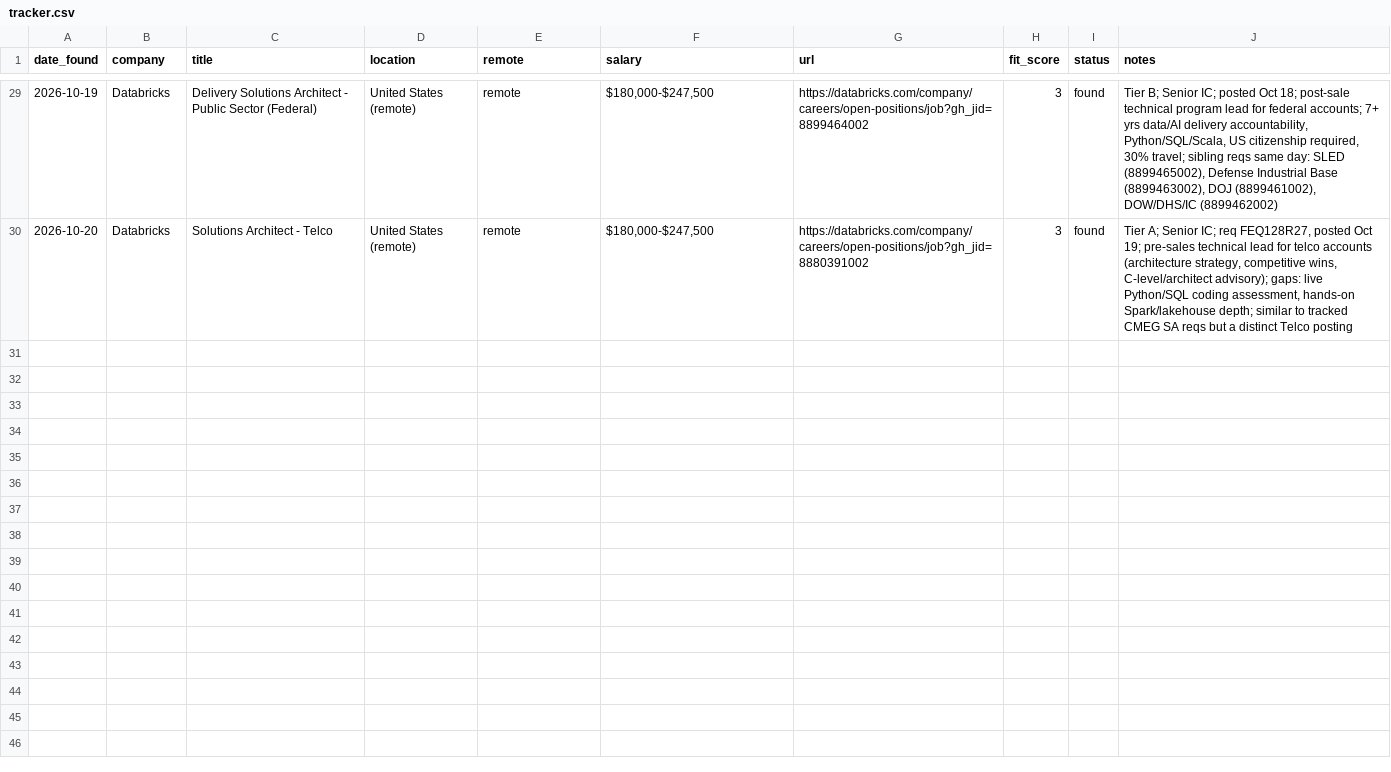
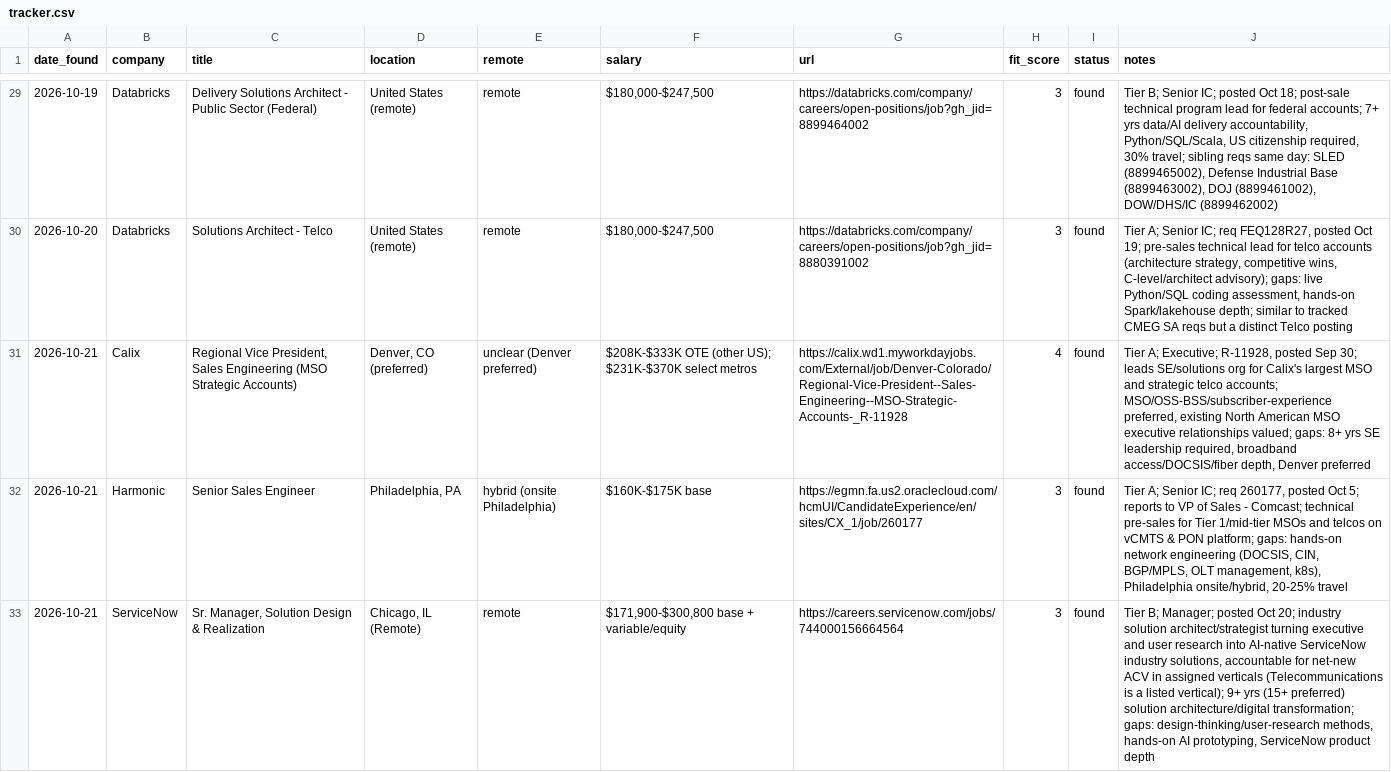
Before and after one commit to gdimasi/job-search, a CSV file: tracker.csv, drawn as a sheet; only a part is shown, gaps mark what is left out; the diff names each change by its address in the sheet, - before the commit and + after, or states it on an @@ line.

```diff
--- a/tracker.csv
+++ b/tracker.csv
+row 31: 2026-10-21 | Calix | Regional Vice President, Sales Engineering (MSO Strategic Accounts) | Denver, CO (preferred) | unclear (Denver preferred) | $208K-$333K OTE (other US); $231K-$370K select metros | https://calix.wd1.myworkdayjobs.com/External/job/Denver-Colorado/Regional-Vice-President--Sales-Engineering--MSO-Strategic-Accounts-_R-11928 | 4 | found | Tier A; Executive; R-11928, posted Sep 30; leads SE/solutions org for Calix's largest MSO and strategic telco accounts; MSO/OSS-BSS/subscriber-experience preferred, existing North American MSO executive relationships valued; gaps: 8+ yrs SE leadership required, broadband access/DOCSIS/fiber depth, Denver preferred
+row 32: 2026-10-21 | Harmonic | Senior Sales Engineer | Philadelphia, PA | hybrid (onsite Philadelphia) | $160K-$175K base | https://egmn.fa.us2.oraclecloud.com/hcmUI/CandidateExperience/en/sites/CX_1/job/260177 | 3 | found | Tier A; Senior IC; req 260177, posted Oct 5; reports to VP of Sales - Comcast; technical pre-sales for Tier 1/mid-tier MSOs and telcos on vCMTS & PON platform; gaps: hands-on network engineering (DOCSIS, CIN, BGP/MPLS, OLT management, k8s), Philadelphia onsite/hybrid, 20-25% travel
+row 33: 2026-10-21 | ServiceNow | Sr. Manager, Solution Design & Realization | Chicago, IL (Remote) | remote | $171,900-$300,800 base + variable/equity | https://careers.servicenow.com/jobs/744000156664564 | 3 | found | Tier B; Manager; posted Oct 20; industry solution architect/strategist turning executive and user research into AI-native ServiceNow industry solutions, accountable for net-new ACV in assigned verticals (Telecommunications is a listed vertical); 9+ yrs (15+ preferred) solution architecture/digital transformation; gaps: design-thinking/user-research methods, hands-on AI prototyping, ServiceNow product depth
```
Also changed, not shown: 1 other file.
